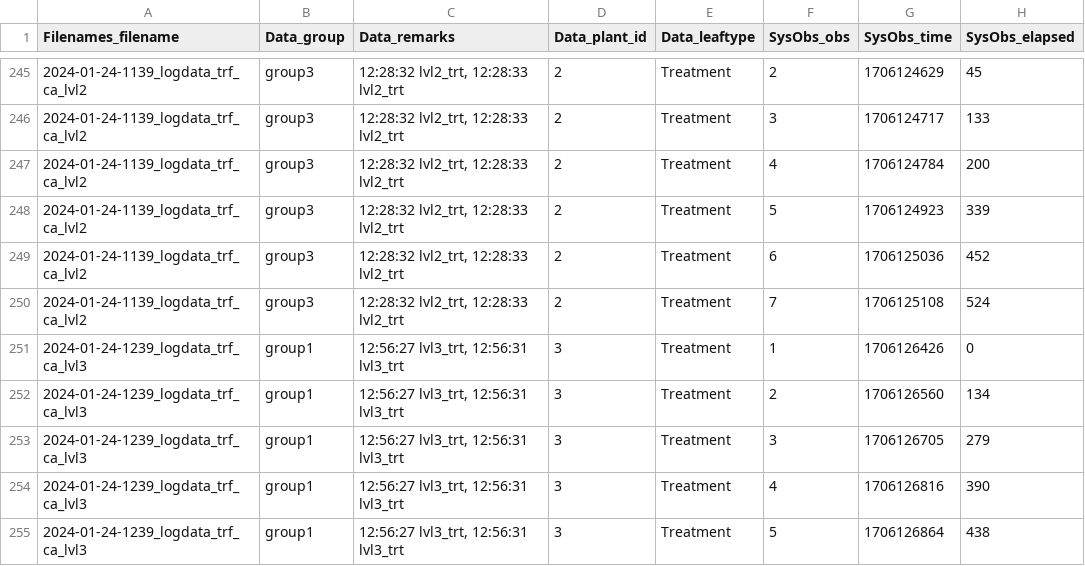
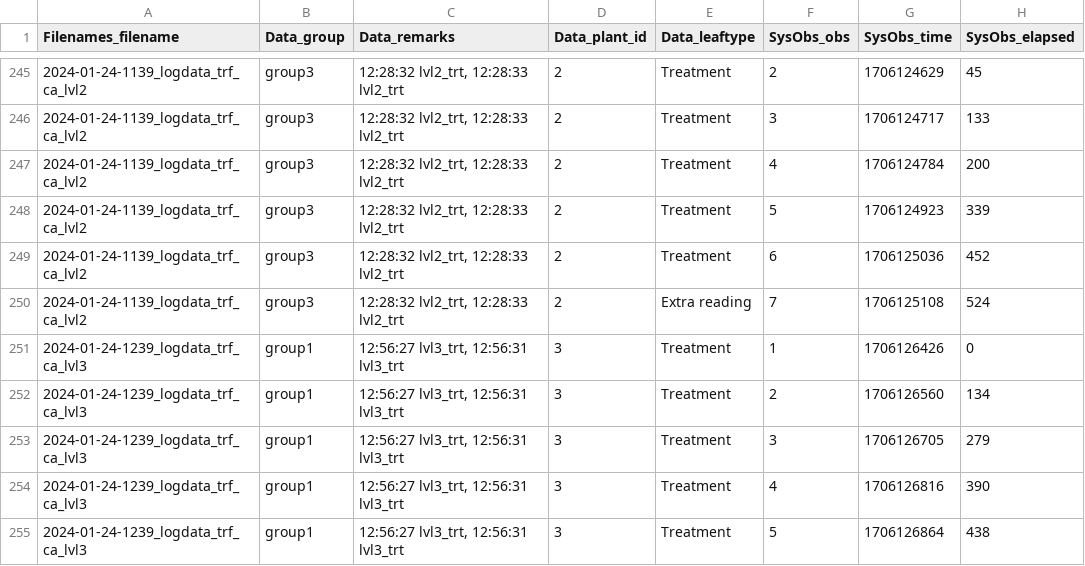
Before and after one commit to uabryanblue/Biosphere_2, a CSV file: data_analysis/LICOR/LICOR_LOGS/data_user/input/leaf_identification.csv, drawn as a sheet; only a part is shown, gaps mark what is left out; the diff covers the shown part only; the diff names each change by its address in the sheet, - before the commit and + after, or states it on an @@ line.

Commit message:
turned all readings 7 to NA values, keep 6 for any weeks observations, double check correct mappings to Treat, Cont, Refer

```diff
--- a/data_analysis/LICOR/LICOR_LOGS/data_user/input/leaf_identification.csv
+++ b/data_analysis/LICOR/LICOR_LOGS/data_user/input/leaf_identification.csv
-E250 (Data_leaftype): Treatment
+E250 (Data_leaftype): Extra reading
```
Also changed, not shown: 5 edited cells elsewhere in this file.
